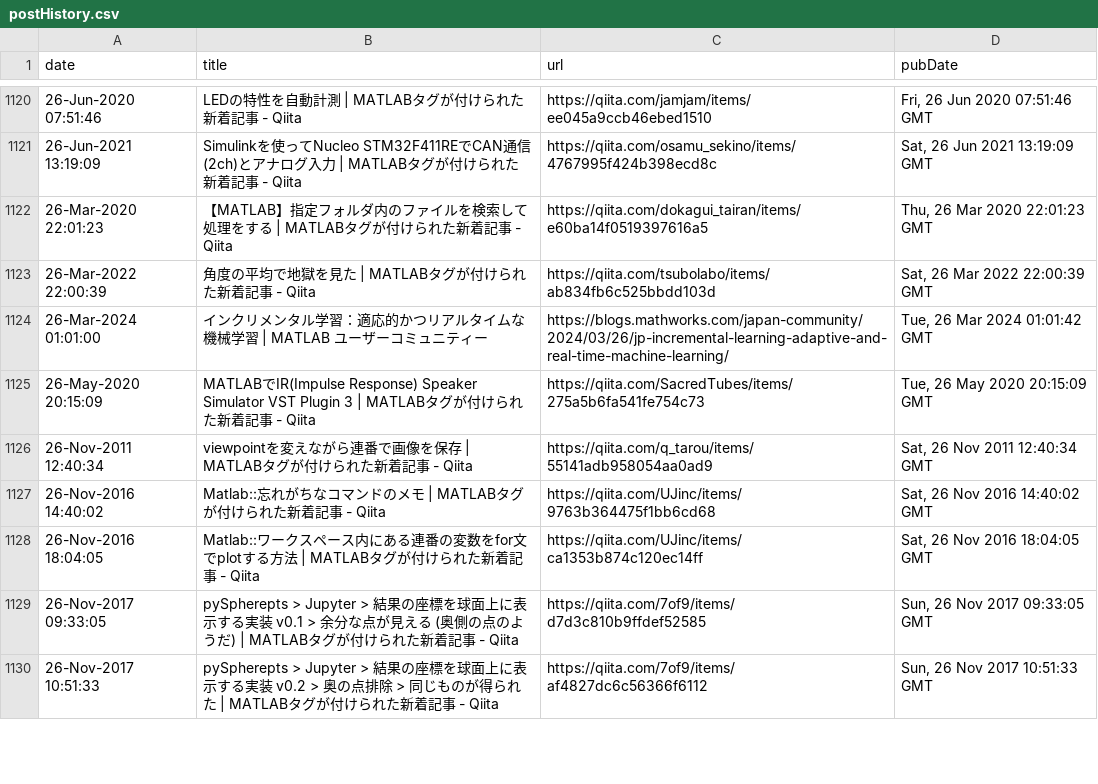
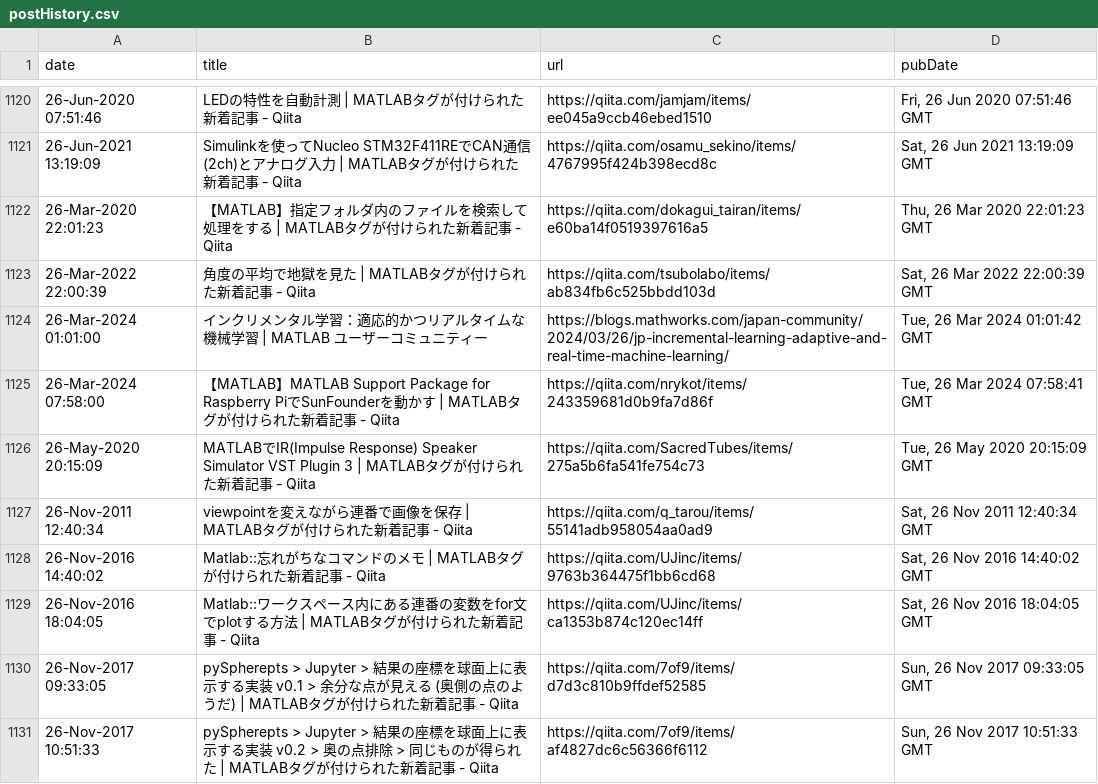
Before and after one commit to minoue-xx/MATLAB-blog-rss-feed, a CSV file: src/tweet/postHistory.csv, drawn as a sheet; only a part is shown, gaps mark what is left out.

Commit message:
postHistory.csv updated

```diff
--- a/src/tweet/postHistory.csv
+++ b/src/tweet/postHistory.csv
@@ -1124,2 +1124,3 @@ date,title,url,pubDate
 26-Mar-2024 01:01:00,"インクリメンタル学習：適応的かつリアルタイムな機械学習 | MATLAB ユーザーコミュニティー",https://blogs.mathworks.com/japan-community/2024/03/26/jp-incremental-learning-adaptive-and-real-time-machine-learning/,"Tue, 26 Mar 2024 01:01:42 GMT"
+26-Mar-2024 07:58:00,"【MATLAB】MATLAB Support Package for Raspberry PiでSunFounderを動かす | MATLABタグが付けられた新着記事 - Qiita",https://qiita.com/nrykot/items/243359681d0b9fa7d86f,"Tue, 26 Mar 2024 07:58:41 GMT"
 26-May-2020 20:15:09,"MATLABでIR(Impulse Response) Speaker Simulator VST Plugin 3 | MATLABタグが付けられた新着記事 - Qiita",https://qiita.com/SacredTubes/items/275a5b6fa541fe754c73,"Tue, 26 May 2020 20:15:09 GMT"
```
Also changed, not shown: 1 other file.
